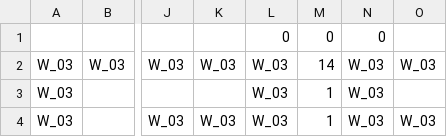
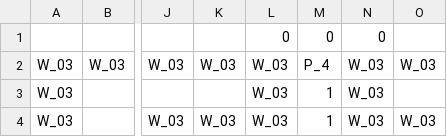
Before and after one commit to IO-DOG/TheSword, a CSV file: Assets/@Resources/Data/Excel/Dungeon_00_003.csv, drawn as a sheet; only a part is shown, gaps mark what is left out; the diff names each change by its address in the sheet, - before the commit and + after, or states it on an @@ line.

```diff
--- a/Assets/@Resources/Data/Excel/Dungeon_00_003.csv
+++ b/Assets/@Resources/Data/Excel/Dungeon_00_003.csv
-M2: 14
+M2: P_4
```
Also changed, not shown: Assets/@Resources/Data/Excel/Dungeon_00_000.csv, Assets/@Resources/Data/Excel/Dungeon_00_001.csv, 16 other files.
